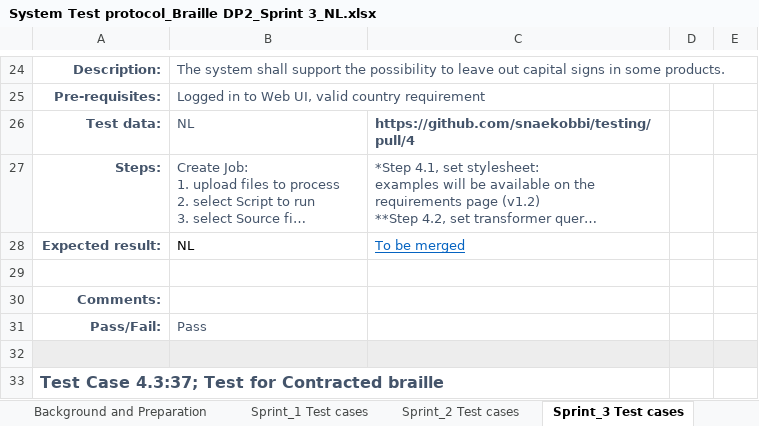
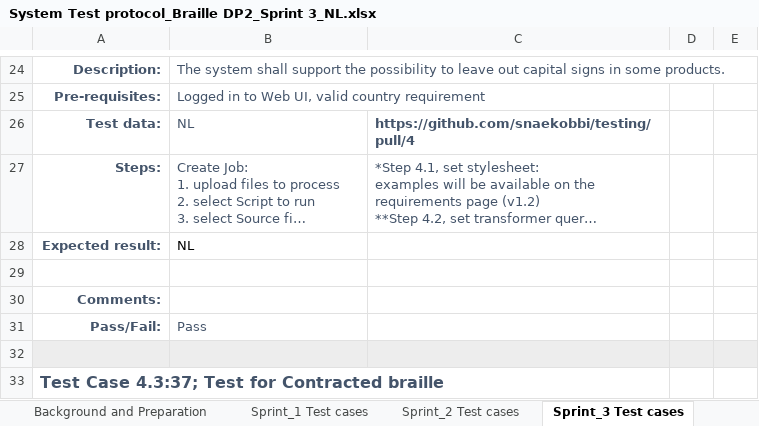
Before and after one commit to snaekobbi/testing, an Excel workbook: Test protocol/Sprint_3/NL/System Test protocol_Braille DP2_Sprint 3_NL.xlsx, sheet Sprint_3 Test cases, drawn as a sheet; only a part is shown, gaps mark what is left out; long unchanged cells end in …; values as stored, in another font and other column widths than the file's, no borders; the diff names each change by its address in the sheet, - before the commit and + after, or states it on an @@ line.

Commit message:
Sprint_3

```diff
--- a/Test protocol/Sprint_3/NL/System Test protocol_Braille DP2_Sprint 3_NL.xlsx (sheet Sprint_3 Test cases)
+++ b/Test protocol/Sprint_3/NL/System Test protocol_Braille DP2_Sprint 3_NL.xlsx (sheet Sprint_3 Test cases)
-C28: To be merged
+C28: (empty)
```
Also changed, not shown: 3 other files.
